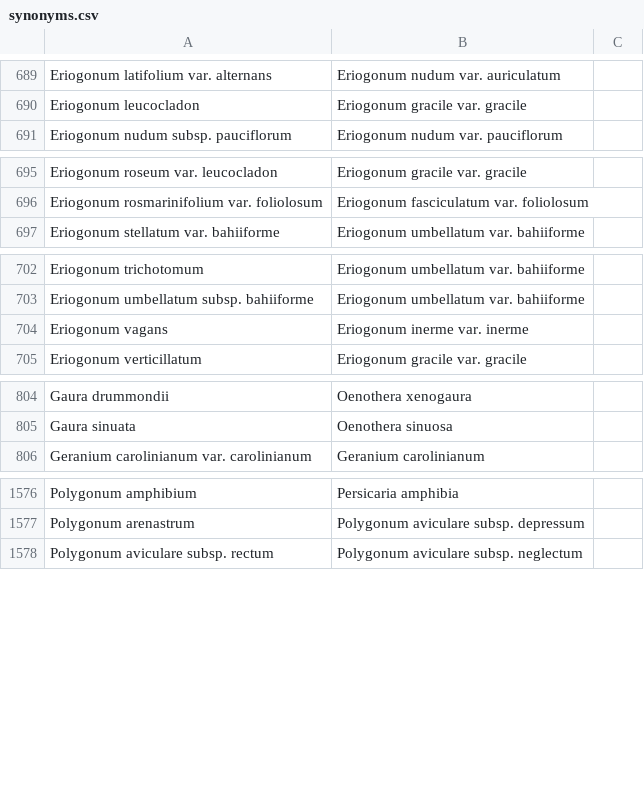
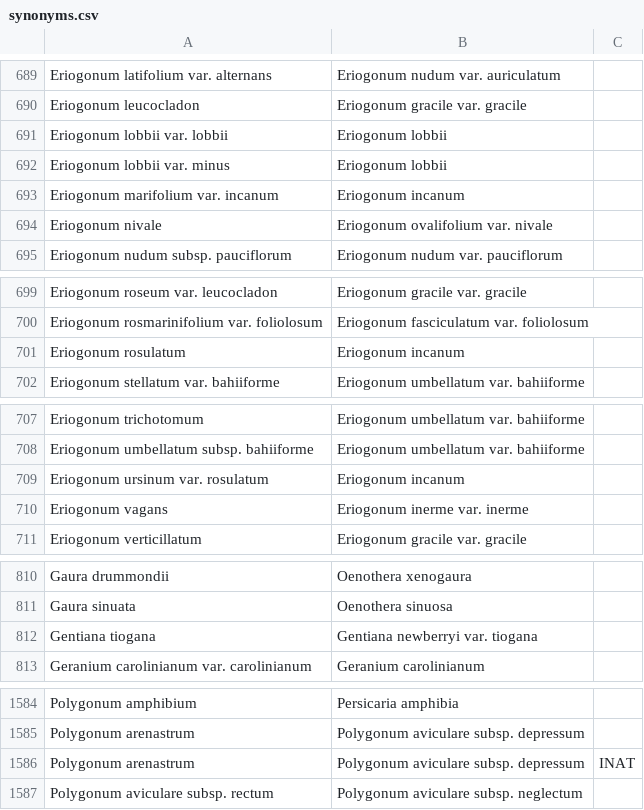
Before and after one commit to ca-plants/ca-plant-list, a CSV file: data/synonyms.csv, drawn as a sheet; only a part is shown, gaps mark what is left out; the diff covers the shown part only.

```diff
--- a/data/synonyms.csv
+++ b/data/synonyms.csv
@@ -690,2 +690,6 @@ Eriogonum latifolium var. alternans,Eriogonum nudum var. auriculatum
 Eriogonum leucocladon,Eriogonum gracile var. gracile
+Eriogonum lobbii var. lobbii,Eriogonum lobbii
+Eriogonum lobbii var. minus,Eriogonum lobbii
+Eriogonum marifolium var. incanum,Eriogonum incanum
+Eriogonum nivale,Eriogonum ovalifolium var. nivale
 Eriogonum nudum subsp. pauciflorum,Eriogonum nudum var. pauciflorum
@@ -696,2 +700,3 @@ Eriogonum roseum var. leucocladon,Eriogonum gracile var. gracile
 Eriogonum rosmarinifolium var. foliolosum,Eriogonum fasciculatum var. foliolosum
+Eriogonum rosulatum,Eriogonum incanum
 Eriogonum stellatum var. bahiiforme,Eriogonum umbellatum var. bahiiforme
@@ -703,2 +708,3 @@ Eriogonum trichotomum,Eriogonum umbellatum var. bahiiforme
 Eriogonum umbellatum subsp. bahiiforme,Eriogonum umbellatum var. bahiiforme
+Eriogonum ursinum var. rosulatum,Eriogonum incanum
 Eriogonum vagans,Eriogonum inerme var. inerme
@@ -805,2 +811,3 @@ Gaura drummondii,Oenothera xenogaura
 Gaura sinuata,Oenothera sinuosa
+Gentiana tiogana,Gentiana newberryi var. tiogana
 Geranium carolinianum var. carolinianum,Geranium carolinianum
@@ -1577,2 +1585,3 @@ Polygonum amphibium,Persicaria amphibia
 Polygonum arenastrum,Polygonum aviculare subsp. depressum
+Polygonum arenastrum,Polygonum aviculare subsp. depressum,INAT
 Polygonum aviculare subsp. rectum,Polygonum aviculare subsp. neglectum
```
Also changed, not shown: 2 added rows elsewhere in this file, data/taxa.csv, 2 other files.
